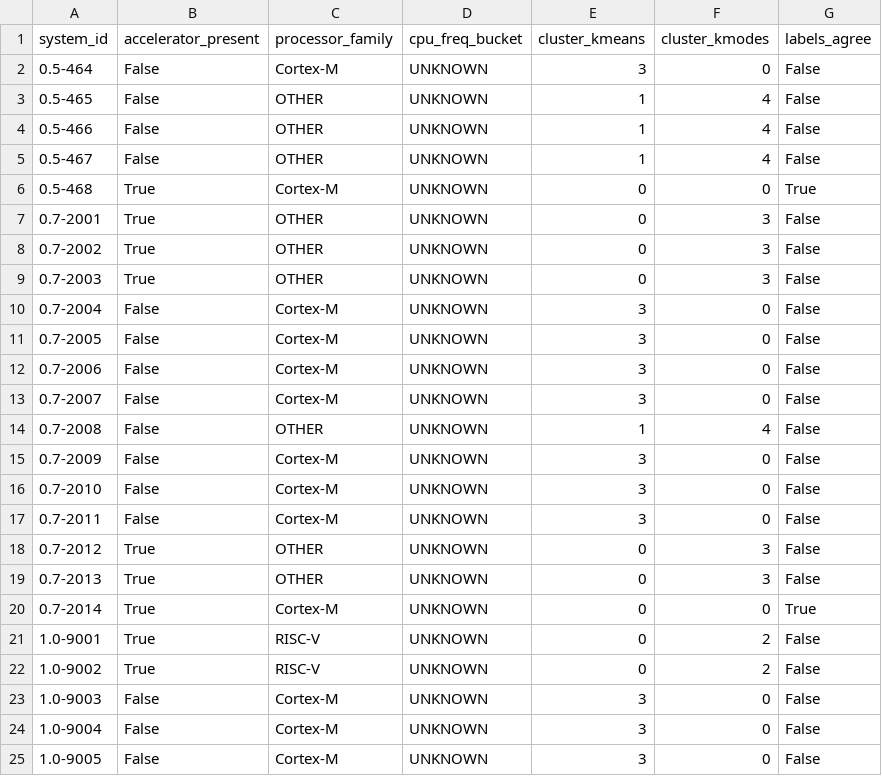
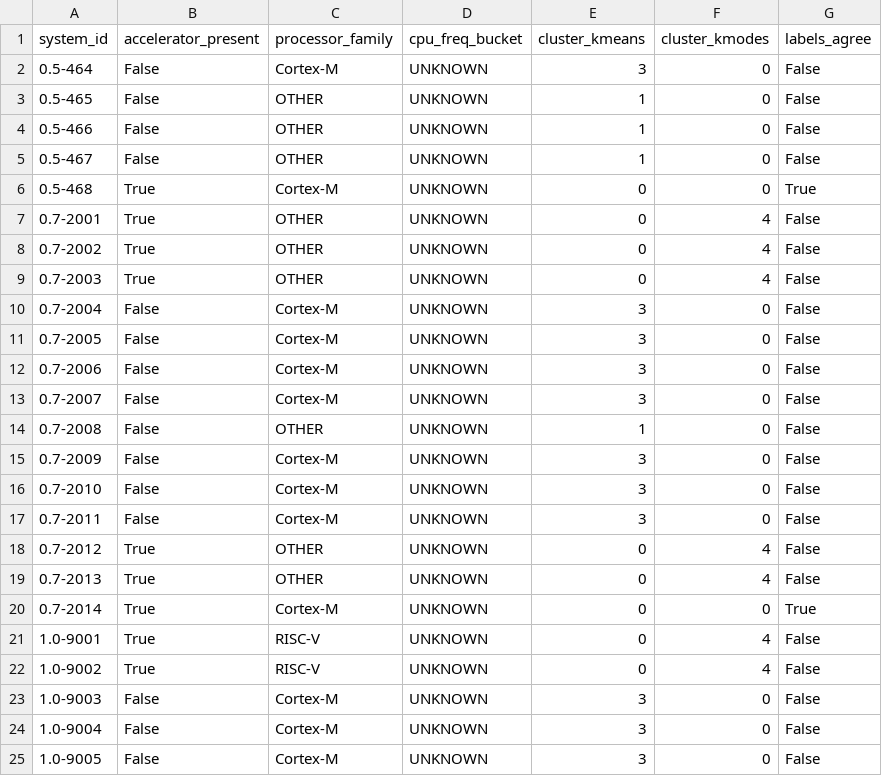
Before and after one commit to brk2ran/masterarbeit, a CSV file: docs/baseline_tables/ff2_kmodes_comparison.csv, drawn as a sheet; only a part is shown; the diff covers the shown part only.

```diff
--- a/docs/baseline_tables/ff2_kmodes_comparison.csv
+++ b/docs/baseline_tables/ff2_kmodes_comparison.csv
@@ -2,9 +2,9 @@ system_id,accelerator_present,processor_family,cpu_freq_bucket,cluster_kmeans,cl
 0.5-464,False,Cortex-M,UNKNOWN,3,0,False
-0.5-465,False,OTHER,UNKNOWN,1,4,False
-0.5-466,False,OTHER,UNKNOWN,1,4,False
-0.5-467,False,OTHER,UNKNOWN,1,4,False
+0.5-465,False,OTHER,UNKNOWN,1,0,False
+0.5-466,False,OTHER,UNKNOWN,1,0,False
+0.5-467,False,OTHER,UNKNOWN,1,0,False
 0.5-468,True,Cortex-M,UNKNOWN,0,0,True
-0.7-2001,True,OTHER,UNKNOWN,0,3,False
-0.7-2002,True,OTHER,UNKNOWN,0,3,False
-0.7-2003,True,OTHER,UNKNOWN,0,3,False
+0.7-2001,True,OTHER,UNKNOWN,0,4,False
+0.7-2002,True,OTHER,UNKNOWN,0,4,False
+0.7-2003,True,OTHER,UNKNOWN,0,4,False
 0.7-2004,False,Cortex-M,UNKNOWN,3,0,False
@@ -13,3 +13,3 @@ system_id,accelerator_present,processor_family,cpu_freq_bucket,cluster_kmeans,cl
 0.7-2007,False,Cortex-M,UNKNOWN,3,0,False
-0.7-2008,False,OTHER,UNKNOWN,1,4,False
+0.7-2008,False,OTHER,UNKNOWN,1,0,False
 0.7-2009,False,Cortex-M,UNKNOWN,3,0,False
@@ -17,7 +17,7 @@ system_id,accelerator_present,processor_family,cpu_freq_bucket,cluster_kmeans,cl
 0.7-2011,False,Cortex-M,UNKNOWN,3,0,False
-0.7-2012,True,OTHER,UNKNOWN,0,3,False
-0.7-2013,True,OTHER,UNKNOWN,0,3,False
+0.7-2012,True,OTHER,UNKNOWN,0,4,False
+0.7-2013,True,OTHER,UNKNOWN,0,4,False
 0.7-2014,True,Cortex-M,UNKNOWN,0,0,True
-1.0-9001,True,RISC-V,UNKNOWN,0,2,False
-1.0-9002,True,RISC-V,UNKNOWN,0,2,False
+1.0-9001,True,RISC-V,UNKNOWN,0,4,False
+1.0-9002,True,RISC-V,UNKNOWN,0,4,False
 1.0-9003,False,Cortex-M,UNKNOWN,3,0,False
```
Also changed, not shown: 56 edited cells elsewhere in this file, 11 other files.
